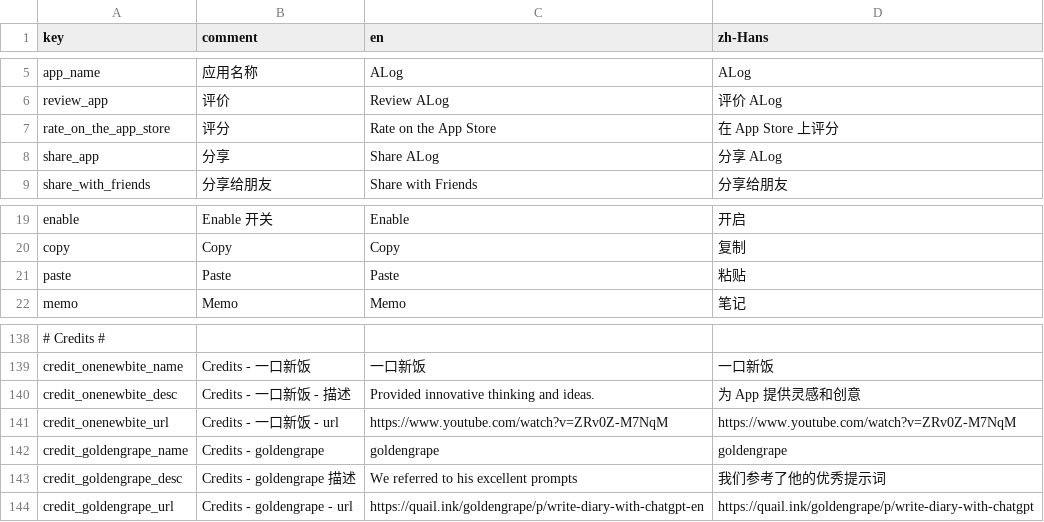
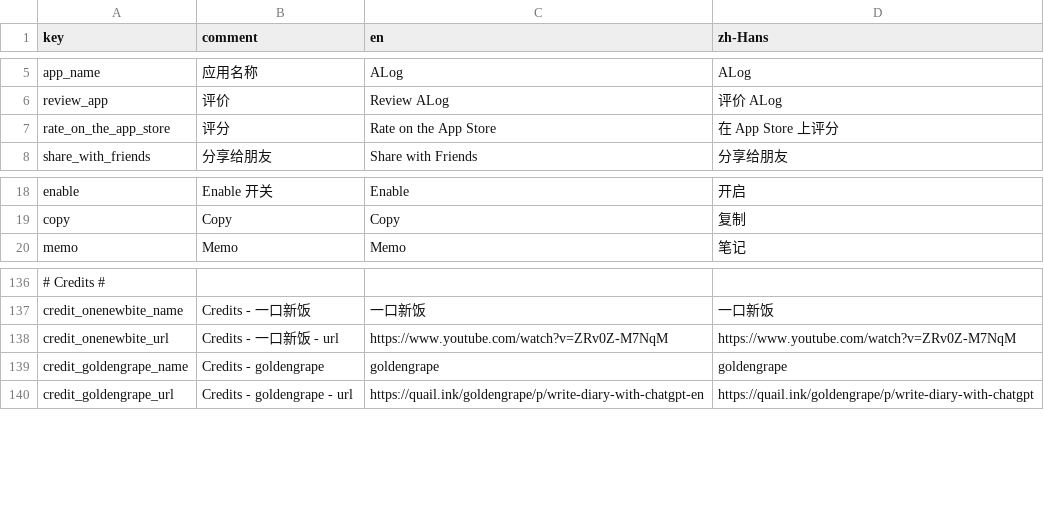
Before and after one commit to duxins/alog, a CSV file: Localizable.csv, drawn as a sheet; only a part is shown, gaps mark what is left out; the diff names each change by its address in the sheet, - before the commit and + after, or states it on an @@ line.

Commit message:
Remove unused localizable strings

```diff
--- a/Localizable.csv
+++ b/Localizable.csv
-row 8: share_app | 分享 | Share ALog | 分享 ALog
-row 21: paste | Paste | Paste | 粘贴
-row 140: credit_onenewbite_desc | Credits - 一口新饭 - 描述 | Provided innovative thinking and ideas. | 为 App 提供灵感和创意
-row 143: credit_goldengrape_desc | Credits - goldengrape 描述 | We referred to his excellent prompts | 我们参考了他的优秀提示词
```
Also changed, not shown: 3 other files.
